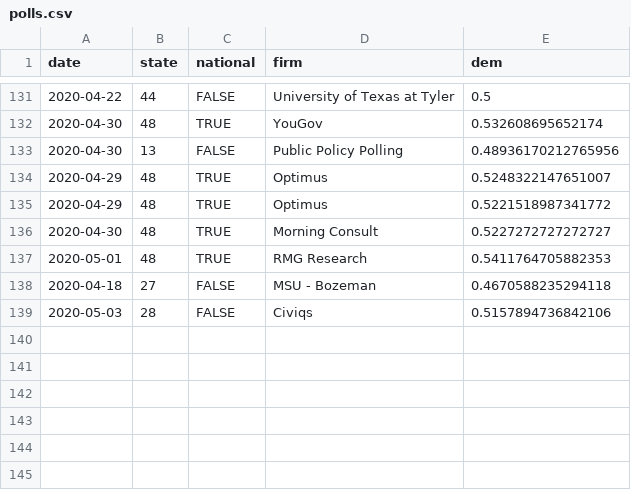
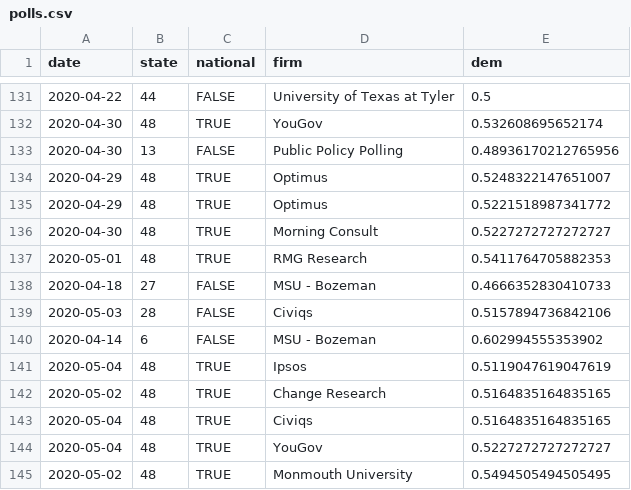
Before and after one commit to CoryMcCartan/president, a CSV file: docs/polls.csv, drawn as a sheet; only a part is shown, gaps mark what is left out.

```diff
--- a/docs/polls.csv
+++ b/docs/polls.csv
@@ -137,3 +137,9 @@ date,state,national,firm,dem
 2020-05-01,48,TRUE,RMG Research,0.5411764705882353
-2020-04-18,27,FALSE,MSU - Bozeman,0.4670588235294118
+2020-04-18,27,FALSE,MSU - Bozeman,0.4666352830410733
 2020-05-03,28,FALSE,Civiqs,0.5157894736842106
+2020-04-14,6,FALSE,MSU - Bozeman,0.602994555353902
+2020-05-04,48,TRUE,Ipsos,0.5119047619047619
+2020-05-02,48,TRUE,Change Research,0.5164835164835165
+2020-05-04,48,TRUE,Civiqs,0.5164835164835165
+2020-05-04,48,TRUE,YouGov,0.5227272727272727
+2020-05-02,48,TRUE,Monmouth University,0.5494505494505495
```
Also changed, not shown: docs/history.csv, docs/state_history.csv, 2 other files.
